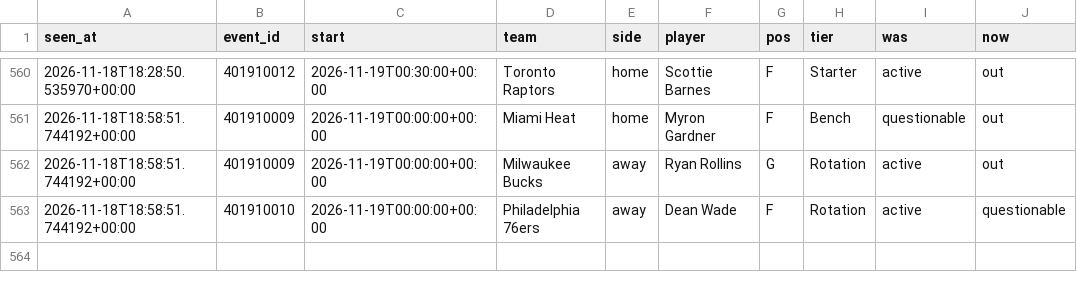
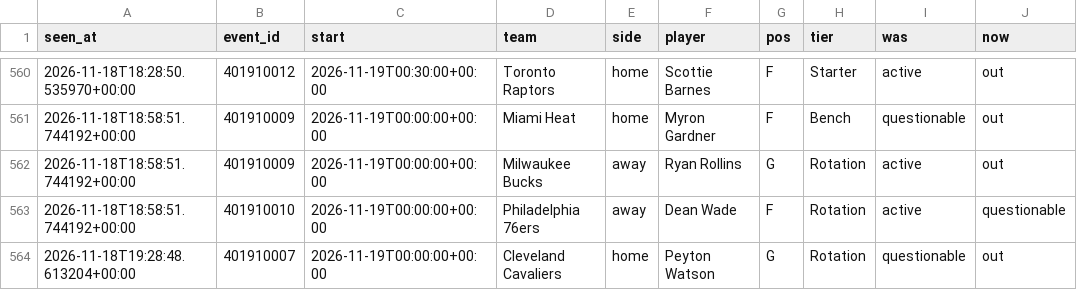
Before and after one commit to tdrey10/sports, a CSV file: data/injuries/nba/2026-11.csv, drawn as a sheet; only a part is shown, gaps mark what is left out.

```diff
--- a/data/injuries/nba/2026-11.csv
+++ b/data/injuries/nba/2026-11.csv
@@ -563 +563,2 @@ seen_at,event_id,start,team,side,player,pos,tier,was,now
 2026-11-18T18:58:51.744192+00:00,401910010,2026-11-19T00:00:00+00:00,Philadelphia 76ers,away,Dean Wade,F,Rotation,active,questionable
+2026-11-18T19:28:48.613204+00:00,401910007,2026-11-19T00:00:00+00:00,Cleveland Cavaliers,home,Peyton Watson,G,Rotation,questionable,out
```
Also changed, not shown: data/injuries/nfl/2026-11.csv, data/odds/mls/2026-11.csv, 14 other files.
